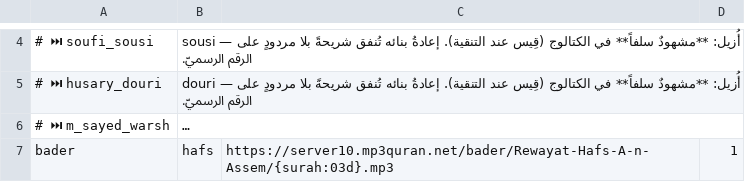
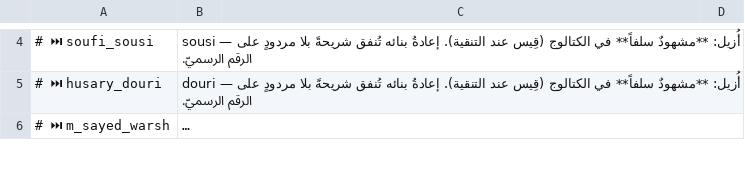
Before and after one commit to mwqwf/rafiq-align-ci, a TSV file: tools/ci_fleet/reciters_resume.tsv, drawn as a sheet; only a part is shown, gaps mark what is left out; long unchanged cells end in …; removed rows and columns are numbered as before the commit, all else as after; the diff covers the shown part only; the diff names each change by its address in the sheet, - before the commit and + after, or states it on an @@ line.

```diff
--- a/tools/ci_fleet/reciters_resume.tsv
+++ b/tools/ci_fleet/reciters_resume.tsv
-row 7: bader | hafs | https://server10.mp3quran.net/bader/Rewayat-Hafs-A-n-Assem/{surah:03d}.mp3 | 1
```
Also changed, not shown: 1 added row elsewhere in this file.
